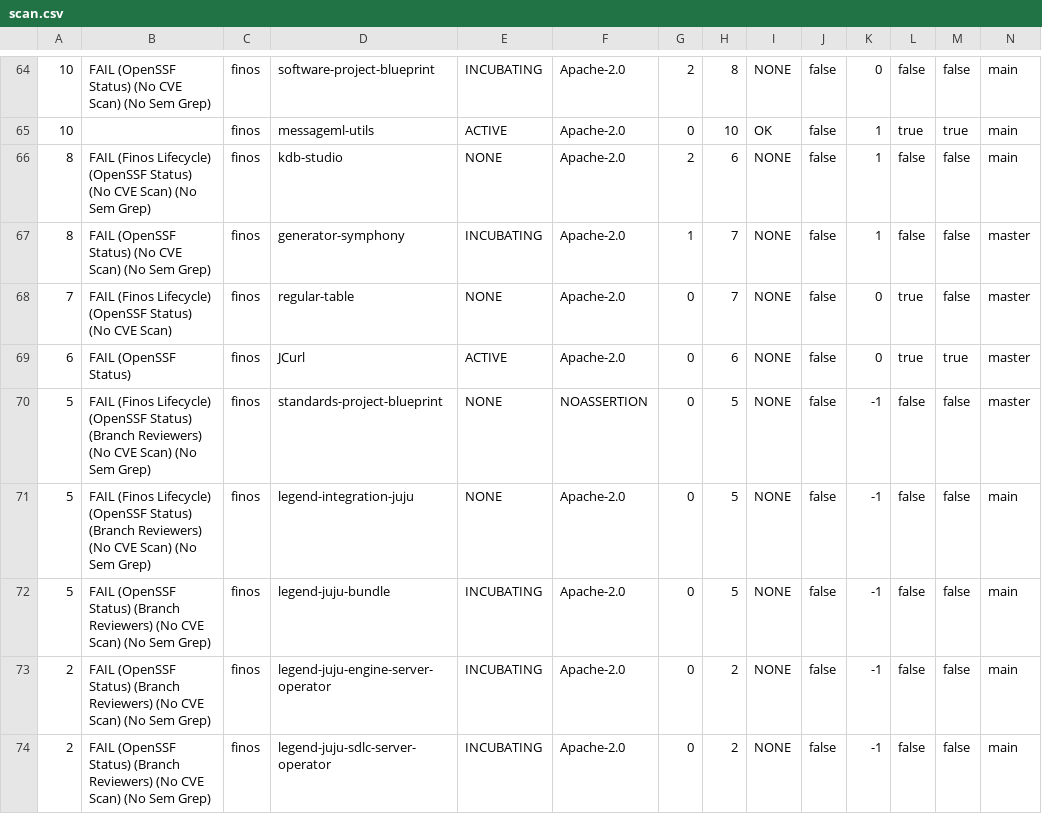
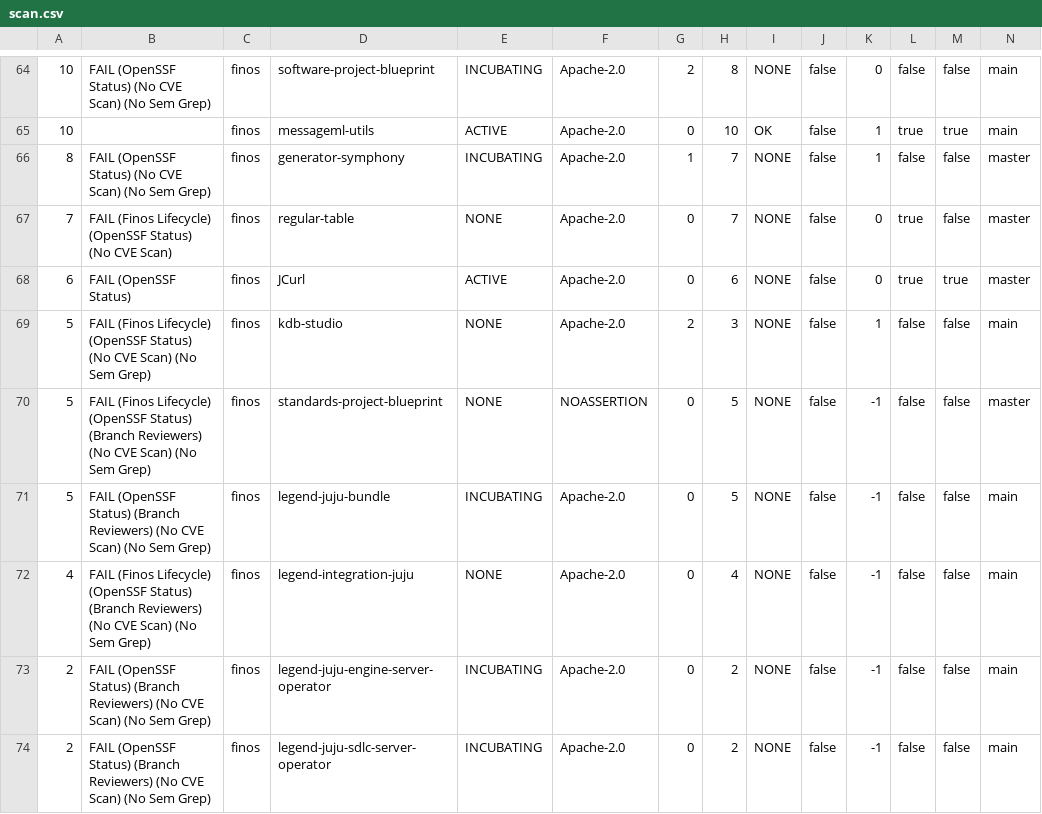
Before and after one commit to finos-labs/project-analysis, a CSV file: scan.csv, drawn as a sheet; only a part is shown, gaps mark what is left out; removed rows and columns are numbered as before the commit, all else as after; rows hold the shown columns only; the diff covers the shown part only; the diff names each change by its address in the sheet, - before the commit and + after, or states it on an @@ line.

Commit message:
Landscape Scanning Generated File

```diff
--- a/scan.csv
+++ b/scan.csv
-row 66: 8 | FAIL (Finos Lifecycle) (OpenSSF Status) (No CVE Scan) (No Sem Grep) | finos | kdb-studio | NONE | Apache-2.0 | 2 | 6 | NONE | false | 1 | false | false | main
+row 69: 5 | FAIL (Finos Lifecycle) (OpenSSF Status) (No CVE Scan) (No Sem Grep) | finos | kdb-studio | NONE | Apache-2.0 | 2 | 3 | NONE | false | 1 | false | false | main
-row 71: 5 | FAIL (Finos Lifecycle) (OpenSSF Status) (Branch Reviewers) (No CVE Scan) (No Sem Grep) | finos | legend-integration-juju | NONE | Apache-2.0 | 0 | 5 | NONE | false | -1 | false | false | main
+row 72: 4 | FAIL (Finos Lifecycle) (OpenSSF Status) (Branch Reviewers) (No CVE Scan) (No Sem Grep) | finos | legend-integration-juju | NONE | Apache-2.0 | 0 | 4 | NONE | false | -1 | false | false | main
```
Also changed, not shown: 1 added row, 1 removed row and 7 edited cells elsewhere in this file.
